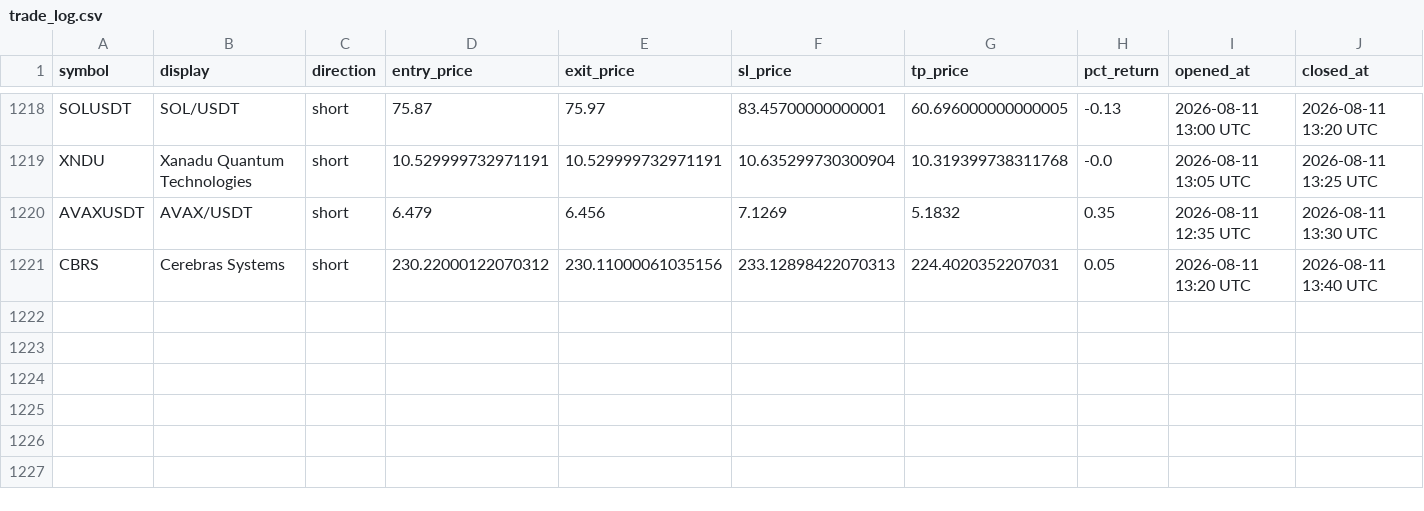
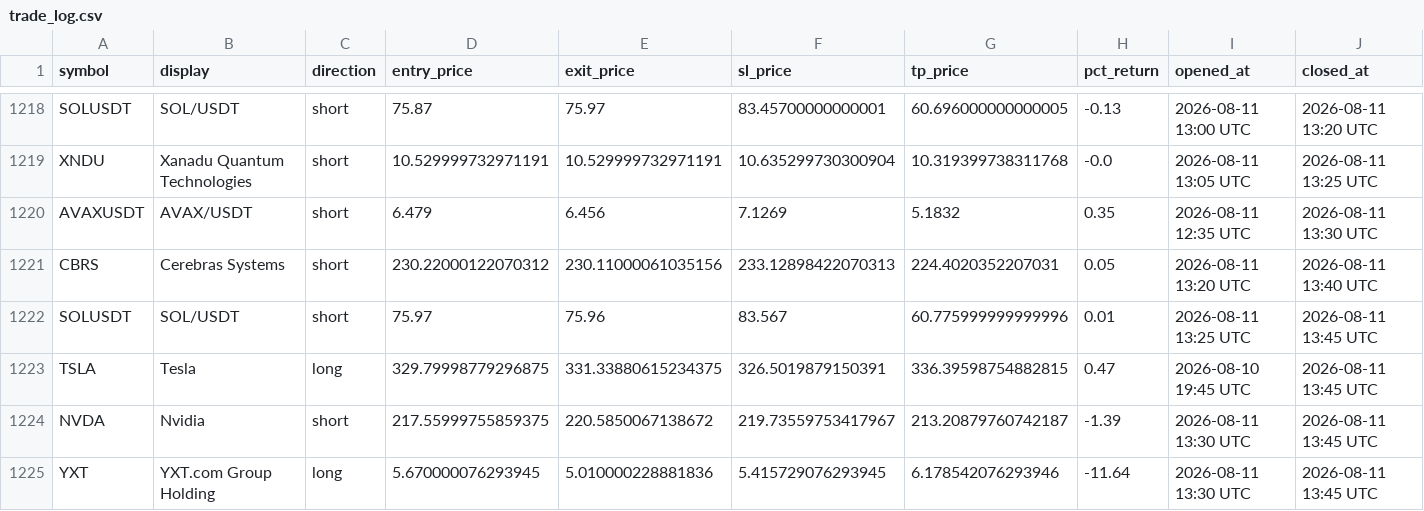
Before and after one commit to mapenzi81/sr-notify-dashboard, a CSV file: data/trade_log.csv, drawn as a sheet; only a part is shown, gaps mark what is left out; rows hold the shown columns only; the diff names each change by its address in the sheet, - before the commit and + after, or states it on an @@ line.

Commit message:
Update dashboard data

```diff
--- a/data/trade_log.csv
+++ b/data/trade_log.csv
+row 1222: SOLUSDT | SOL/USDT | short | 75.97 | 75.96 | 83.567 | 60.775999999999996 | 0.01 | 2026-08-11 13:25 UTC | 2026-08-11 13:45 UTC
+row 1223: TSLA | Tesla | long | 329.79998779296875 | 331.33880615234375 | 326.5019879150391 | 336.39598754882815 | 0.47 | 2026-08-10 19:45 UTC | 2026-08-11 13:45 UTC
+row 1224: NVDA | Nvidia | short | 217.55999755859375 | 220.5850067138672 | 219.73559753417967 | 213.20879760742187 | -1.39 | 2026-08-11 13:30 UTC | 2026-08-11 13:45 UTC
+row 1225: YXT | YXT.com Group Holding | long | 5.670000076293945 | 5.010000228881836 | 5.415729076293945 | 6.178542076293946 | -11.64 | 2026-08-11 13:30 UTC | 2026-08-11 13:45 UTC
```
Also changed, not shown: 2 other files.
